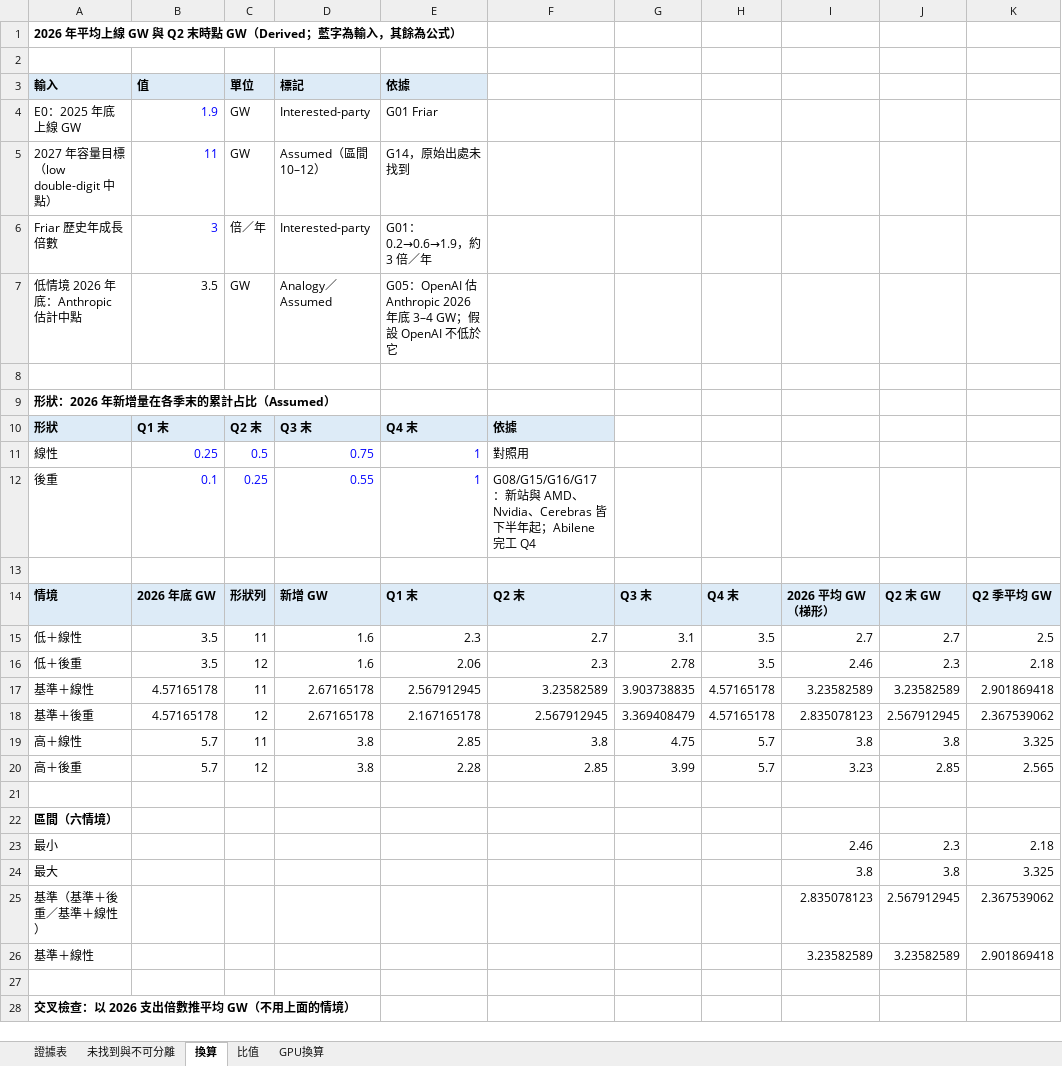
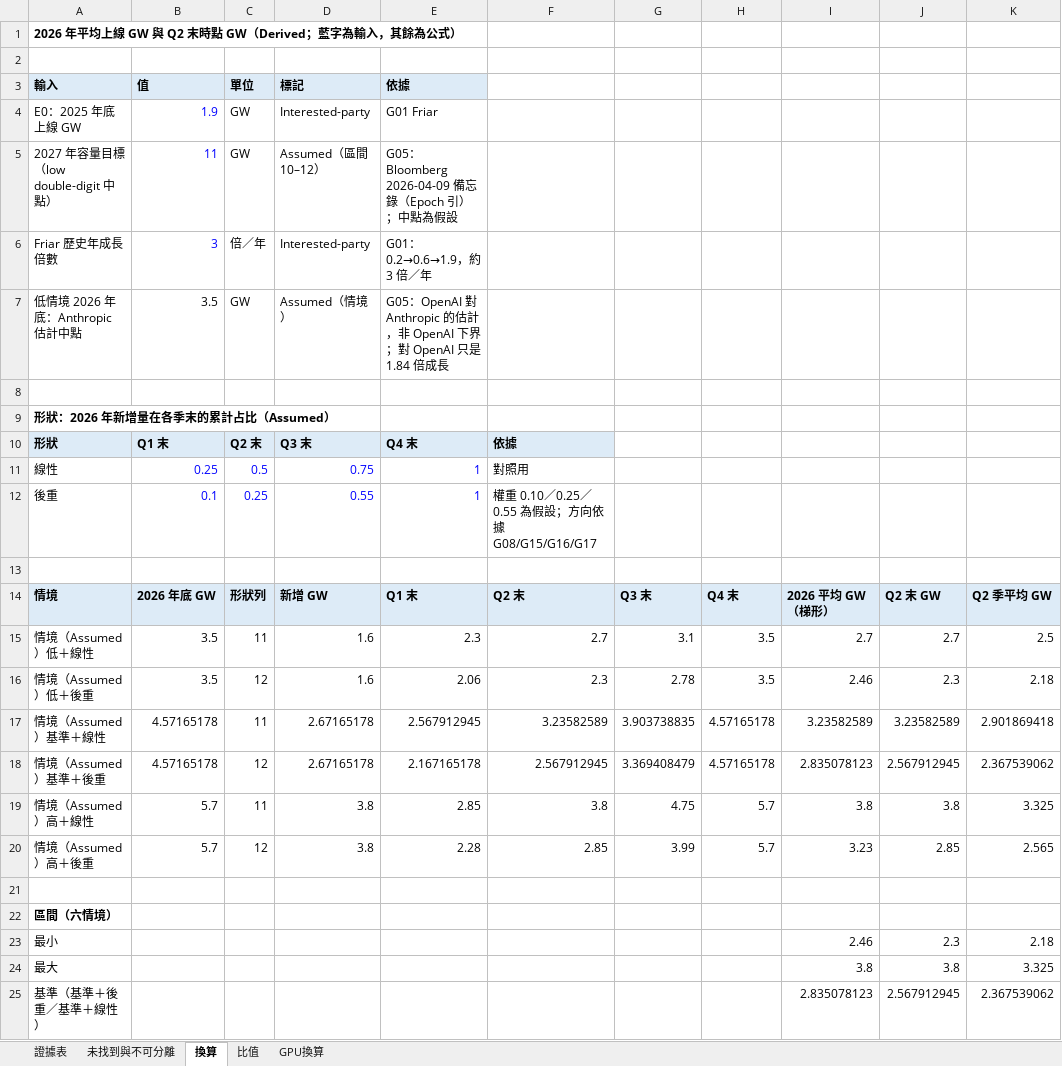
Before and after one commit to YinchenChang/Tokenomics, an Excel workbook: docs/evidence/20261024_OpenAI2026GW_A段/OpenAI2026GW_A段.xlsx, sheet 換算, drawn as a sheet; only a part is shown; the shorter side is filled out with more unchanged rows; values as stored, in another font and other column widths than the file's, no borders; the diff names each change by its address in the sheet, - before the commit and + after, or states it on an @@ line.

```diff
--- a/docs/evidence/20261024_OpenAI2026GW_A段/OpenAI2026GW_A段.xlsx (sheet 換算)
+++ b/docs/evidence/20261024_OpenAI2026GW_A段/OpenAI2026GW_A段.xlsx (sheet 換算)
-E5: G14，原始出處未找到
+E5: G05：Bloomberg 2026-04-09 備忘錄（Epoch 引）；中點為假設
-D7: Analogy／Assumed
+D7: Assumed（情境）
-E7: G05：OpenAI 估 Anthropic 2026 年底 3–4 GW；假設 OpenAI 不低於它
+E7: G05：OpenAI 對 Anthropic 的估計，非 OpenAI 下界；對 OpenAI 只是 1.84 倍成長
-F12: G08/G15/G16/G17：新站與 AMD、Nvidia、Cerebras 皆下半年起；Abilene 完工 Q4
+F12: 權重 0.10／0.25／0.55 為假設；方向依據 G08/G15/G16/G17
-A15: 低＋線性
+A15: 情境（Assumed）低＋線性
-A16: 低＋後重
+A16: 情境（Assumed）低＋後重
-A17: 基準＋線性
+A17: 情境（Assumed）基準＋線性
-A18: 基準＋後重
+A18: 情境（Assumed）基準＋後重
-A19: 高＋線性
+A19: 情境（Assumed）高＋線性
-A20: 高＋後重
+A20: 情境（Assumed）高＋後重
```
Also changed, not shown: sheet 比值, sheet 證據表, sheet GPU換算, 2 other files.
